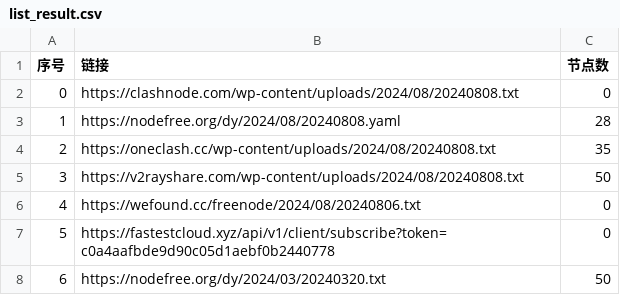
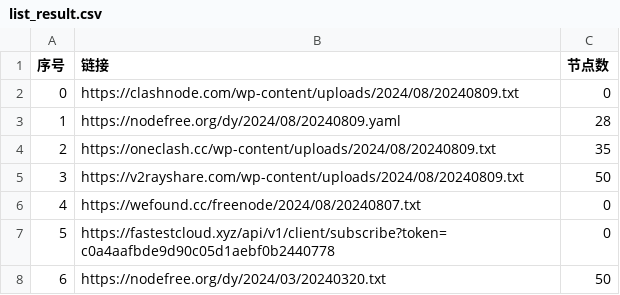
Before and after one commit to youkai0100/zijian-vpn-, a CSV file: list_result.csv, drawn as a sheet; only a part is shown.

```diff
--- a/list_result.csv
+++ b/list_result.csv
@@ -1,7 +1,7 @@
 序号,链接,节点数
-0,https://clashnode.com/wp-content/uploads/2024/08/20240808.txt,0
-1,https://nodefree.org/dy/2024/08/20240808.yaml,28
-2,https://oneclash.cc/wp-content/uploads/2024/08/20240808.txt,35
-3,https://v2rayshare.com/wp-content/uploads/2024/08/20240808.txt,50
-4,https://wefound.cc/freenode/2024/08/20240806.txt,0
+0,https://clashnode.com/wp-content/uploads/2024/08/20240809.txt,0
+1,https://nodefree.org/dy/2024/08/20240809.yaml,28
+2,https://oneclash.cc/wp-content/uploads/2024/08/20240809.txt,35
+3,https://v2rayshare.com/wp-content/uploads/2024/08/20240809.txt,50
+4,https://wefound.cc/freenode/2024/08/20240807.txt,0
 5,https://fastestcloud.xyz/api/v1/client/subscribe?token=c0a4aafbde9d90c05d1aebf0b2440778,0
```
Also changed, not shown: 5 other files.
